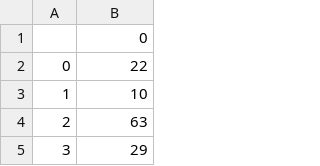
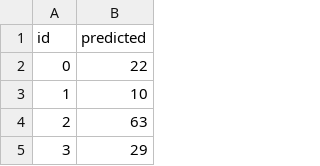
Before and after one commit to eyeeco/MyCode, a CSV file: Others/res_7epoch.csv, drawn as a sheet; only a part is shown.

Commit message:
commit3

```diff
--- a/Others/res_7epoch.csv
+++ b/Others/res_7epoch.csv
@@ -1,2 +1,2 @@
-,0
+id,predicted
 0,22
```
